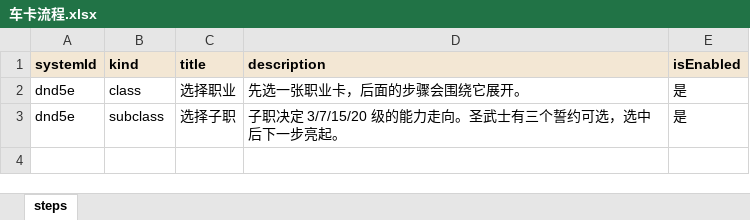
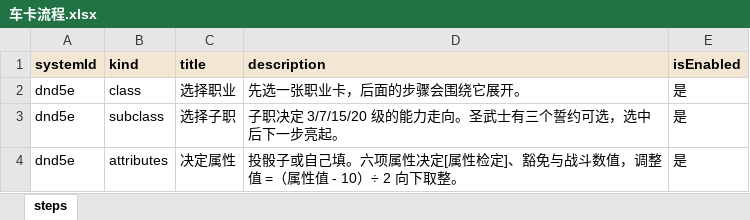
Before and after one commit to RickSchanze/TRPGHelper, an Excel workbook: data/车卡流程.xlsx, sheet steps, drawn as a sheet; values as stored, in another font and other column widths than the file's, no borders; the diff names each change by its address in the sheet, - before the commit and + after, or states it on an @@ line.

```diff
--- a/data/车卡流程.xlsx (sheet steps)
+++ b/data/车卡流程.xlsx (sheet steps)
+row 4: dnd5e | attributes | 决定属性 | 投骰子或自己填。六项属性决定[属性检定]、豁免与战斗数值，调整值 =（属性值 - 10）÷ 2 向下取整。 | 是
```
Also changed, not shown: data/关键词.规则.xlsx, data/职业.xlsx, 12 other files.
